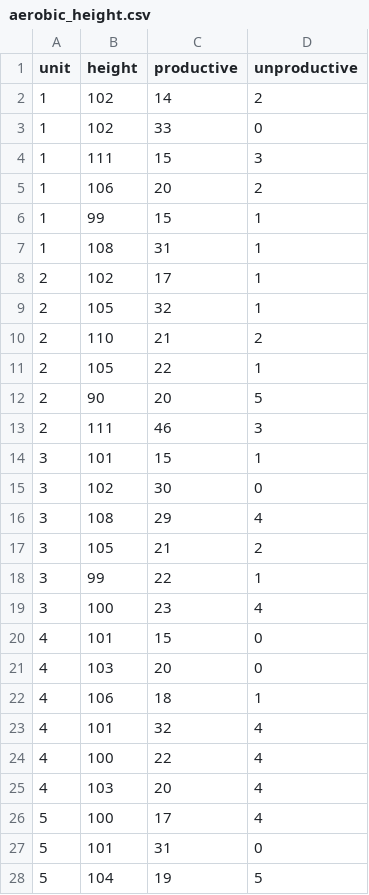
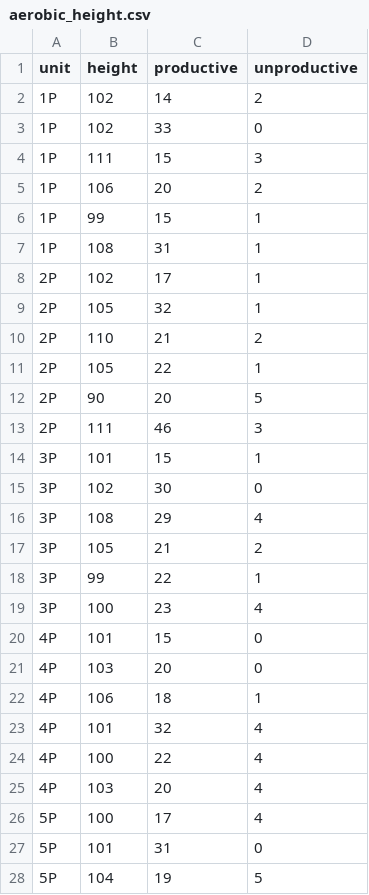
Before and after one commit to aris-zoleta/aerobic, a CSV file: aerobic_height.csv, drawn as a sheet; only a part is shown; the diff covers the shown part only.

Commit message:
Add files via upload

```diff
--- a/aerobic_height.csv
+++ b/aerobic_height.csv
@@ -1,28 +1,28 @@
 unit,height ,productive,unproductive
-1,102,14,2
-1,102,33,0
-1,111,15,3
-1,106,20,2
-1,99,15,1
-1,108,31,1
-2,102,17,1
-2,105,32,1
-2,110,21,2
-2,105,22,1
-2,90,20,5
-2,111,46,3
-3,101,15,1
-3,102,30,0
-3,108,29,4
-3,105,21,2
-3,99,22,1
-3,100,23,4
-4,101,15,0
-4,103,20,0
-4,106,18,1
-4,101,32,4
-4,100,22,4
-4,103,20,4
-5,100,17,4
-5,101,31,0
-5,104,19,5
+1P,102,14,2
+1P,102,33,0
+1P,111,15,3
+1P,106,20,2
+1P,99,15,1
+1P,108,31,1
+2P,102,17,1
+2P,105,32,1
+2P,110,21,2
+2P,105,22,1
+2P,90,20,5
+2P,111,46,3
+3P,101,15,1
+3P,102,30,0
+3P,108,29,4
+3P,105,21,2
+3P,99,22,1
+3P,100,23,4
+4P,101,15,0
+4P,103,20,0
+4P,106,18,1
+4P,101,32,4
+4P,100,22,4
+4P,103,20,4
+5P,100,17,4
+5P,101,31,0
+5P,104,19,5
```
Also changed, not shown: 33 edited cells elsewhere in this file.
